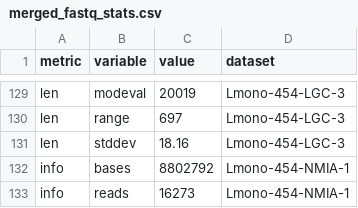
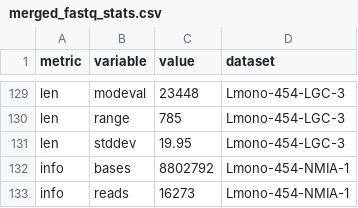
Before and after one commit to dasmoocher/ccqm_mbwg_16S, a CSV file: stats/data/merged_fastq_stats.csv, drawn as a sheet; only a part is shown, gaps mark what is left out; the diff covers the shown part only.

```diff
--- a/stats/data/merged_fastq_stats.csv
+++ b/stats/data/merged_fastq_stats.csv
@@ -129,4 +129,4 @@
-"len","modeval","20019","Lmono-454-LGC-3"
-"len","range","697","Lmono-454-LGC-3"
-"len","stddev","18.16","Lmono-454-LGC-3"
+"len","modeval","23448","Lmono-454-LGC-3"
+"len","range","785","Lmono-454-LGC-3"
+"len","stddev","19.95","Lmono-454-LGC-3"
 "info","bases","8802792","Lmono-454-NMIA-1"
```
Also changed, not shown: 23 edited cells elsewhere in this file, 2 other files.
